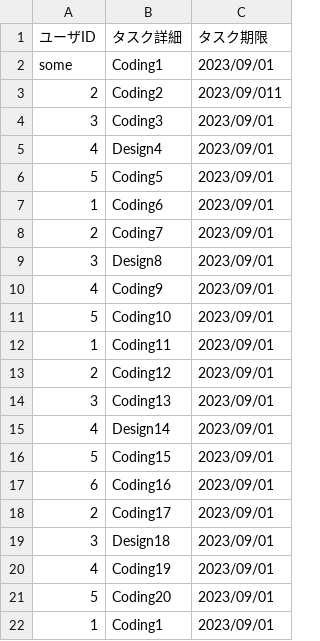
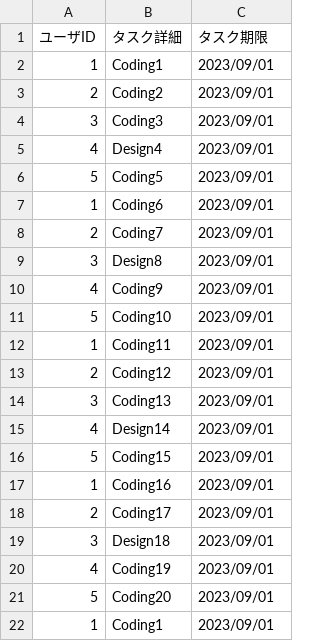
Before and after one commit to kannna5296/importcsv, a CSV file: src/main/resources/test.csv, drawn as a sheet; only a part is shown.

```diff
--- a/src/main/resources/test.csv
+++ b/src/main/resources/test.csv
@@ -1,4 +1,4 @@
 ユーザID,タスク詳細,タスク期限
-some,Coding1,2023/09/01
-2,Coding2,2023/09/011
+1,Coding1,2023/09/01
+2,Coding2,2023/09/01
 3,Coding3,2023/09/01
@@ -16,3 +16,3 @@ some,Coding1,2023/09/01
 5,Coding15,2023/09/01
-6,Coding16,2023/09/01
+1,Coding16,2023/09/01
 2,Coding17,2023/09/01
```
Also changed, not shown: 5 other files.
